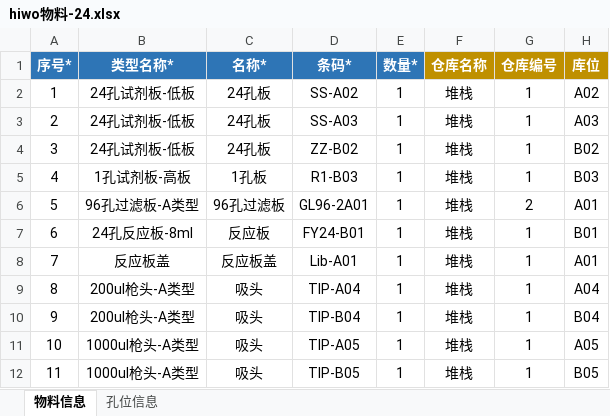
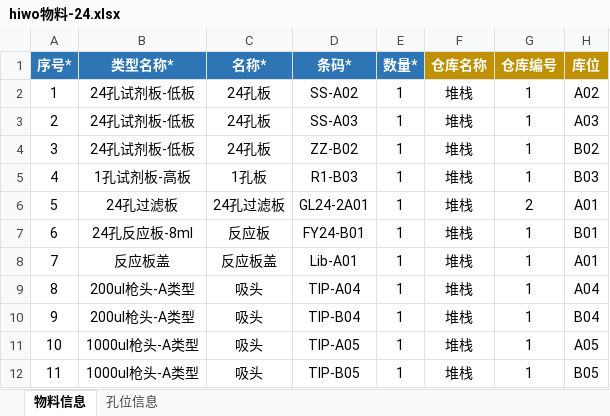
Before and after one commit to llwc594/excel_generation, an Excel workbook: 逆合成/hiwo物料-24.xlsx, sheet 物料信息, drawn as a sheet; only a part is shown; values as stored, in another font and other column widths than the file's, no borders; the diff names each change by its address in the sheet, - before the commit and + after, or states it on an @@ line.

```diff
--- a/逆合成/hiwo物料-24.xlsx (sheet 物料信息)
+++ b/逆合成/hiwo物料-24.xlsx (sheet 物料信息)
-B6 (类型名称*): 96孔过滤板-A类型
+B6 (类型名称*): 24孔过滤板
-C6 (名称*): 96孔过滤板
+C6 (名称*): 24孔过滤板
-D6 (条码*): GL96-2A01
+D6 (条码*): GL24-2A01
```
Also changed, not shown: generation_zy/hiwo-任务1-1.xlsx, generation_zy/hiwo-任务2-1.xlsx, 15 other files.
